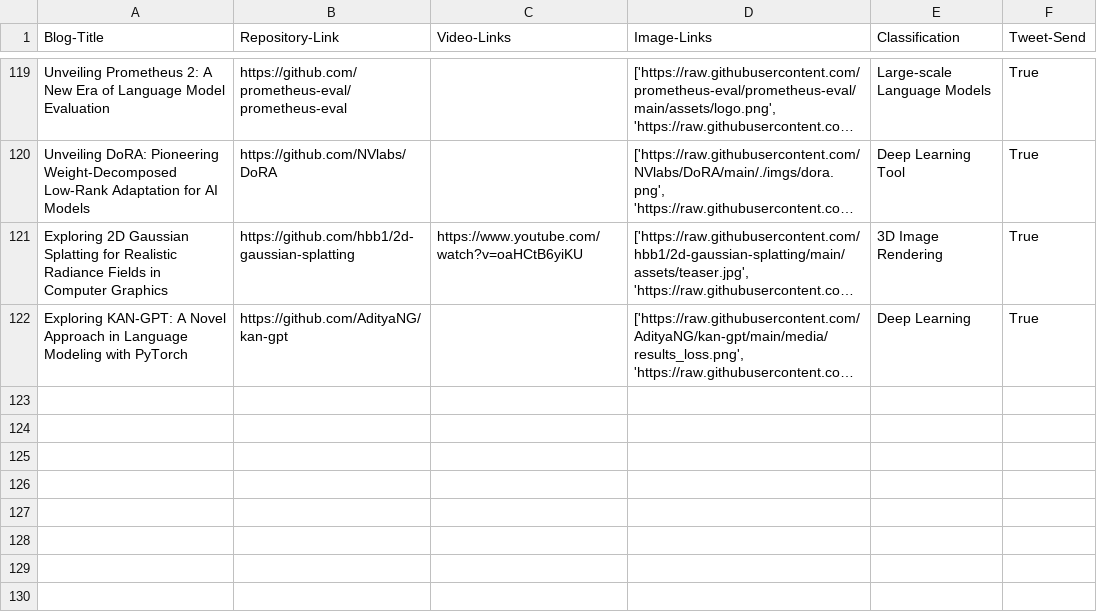
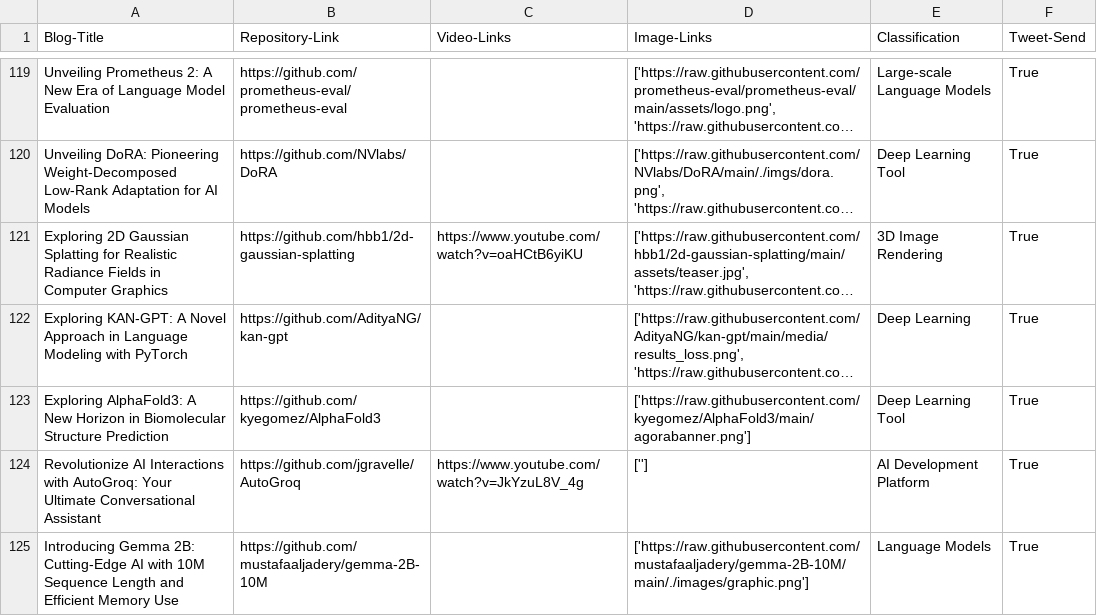
Before and after one commit to DanielTea/control-f-github-trending-analysis, a CSV file: filtered_repositories_summary.csv, drawn as a sheet; only a part is shown, gaps mark what is left out; long unchanged cells end in …; the diff names each change by its address in the sheet, - before the commit and + after, or states it on an @@ line.

```diff
--- a/filtered_repositories_summary.csv
+++ b/filtered_repositories_summary.csv
+row 123: Exploring AlphaFold3: A New Horizon in Biomolecular Structure Prediction | https://github.com/kyegomez/AlphaFold3 |  | ['https://raw.githubusercontent.com/kyegomez/AlphaFold3/main/agorabanner.png'] | Deep Learning Tool | True
+row 124: Revolutionize AI Interactions with AutoGroq: Your Ultimate Conversational Assistant | https://github.com/jgravelle/AutoGroq | https://www.youtube.com/watch?v=JkYzuL8V_4g | [''] | AI Development Platform | True
+row 125: Introducing Gemma 2B: Cutting-Edge AI with 10M Sequence Length and Efficient Memory Use | https://github.com/mustafaaljadery/gemma-2B-10M |  | ['https://raw.githubusercontent.com/mustafaaljadery/gemma-2B-10M/main/./images/graphic.png'] | Language Models | True
```
Also changed, not shown: 1 other file.
